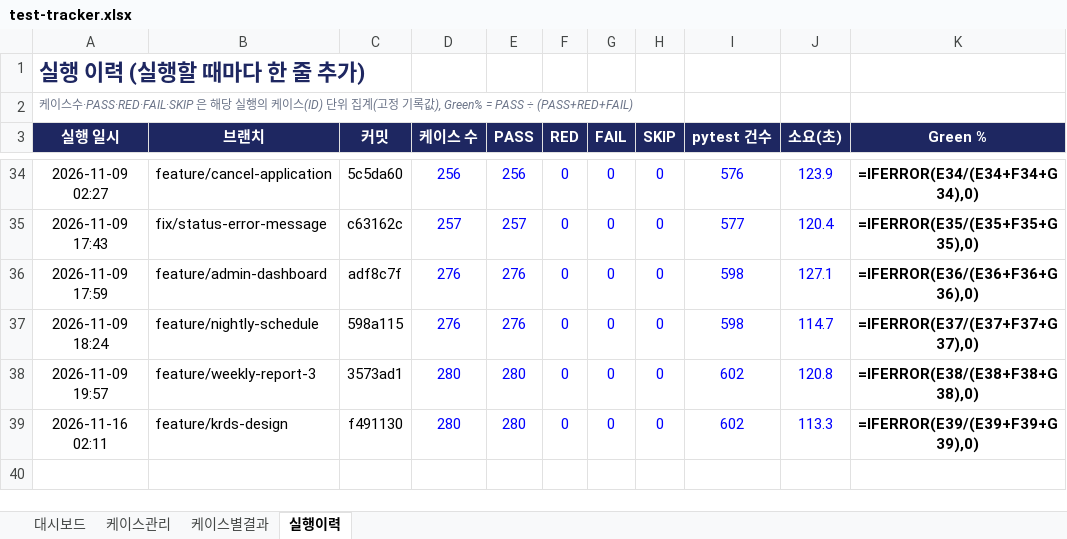
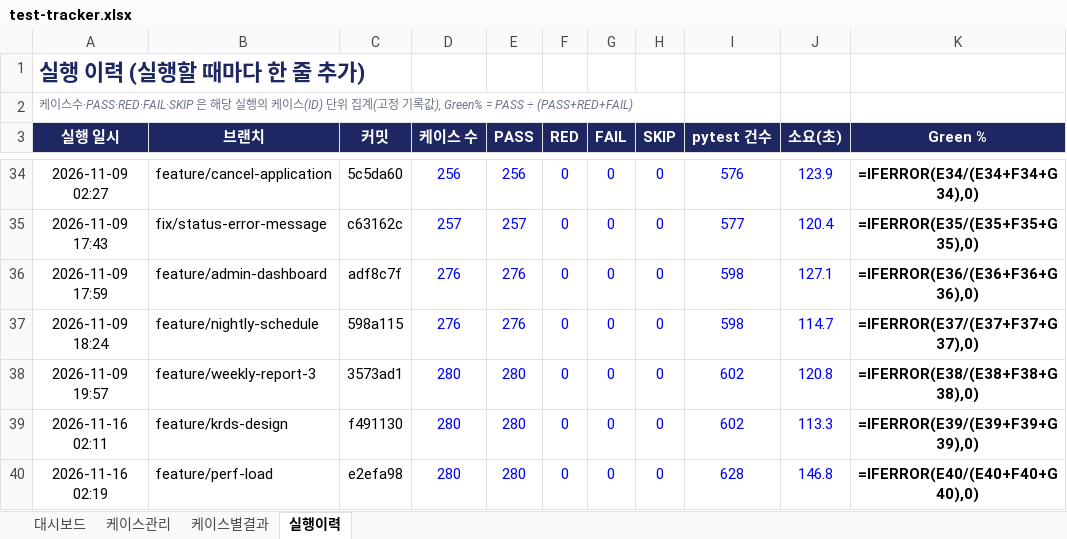
Before and after one commit to NotZZu/WebFrameworkProject, an Excel workbook: assets/tracker/test-tracker.xlsx, sheet 실행이력, drawn as a sheet; only a part is shown, gaps mark what is left out; values as stored, in another font and other column widths than the file's, no borders; formulas without a stored value are shown as written; conditional formats not drawn; the diff names each change by its address in the sheet, - before the commit and + after, or states it on an @@ line.

```diff
--- a/assets/tracker/test-tracker.xlsx (sheet 실행이력)
+++ b/assets/tracker/test-tracker.xlsx (sheet 실행이력)
+row 40: 2026-11-16 02:19 | feature/perf-load | e2efa98 | 280 | 280 | 0 | 0 | 0 | 628 | 146.8 | =IFERROR(E40/(E40+F40+G40),0)
```
Also changed, not shown: charts or pictures, webservice/tracker/테스트관리.xlsx, 1 other file.
